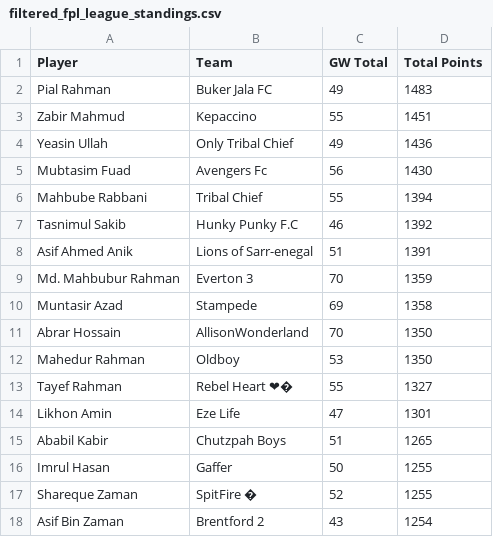
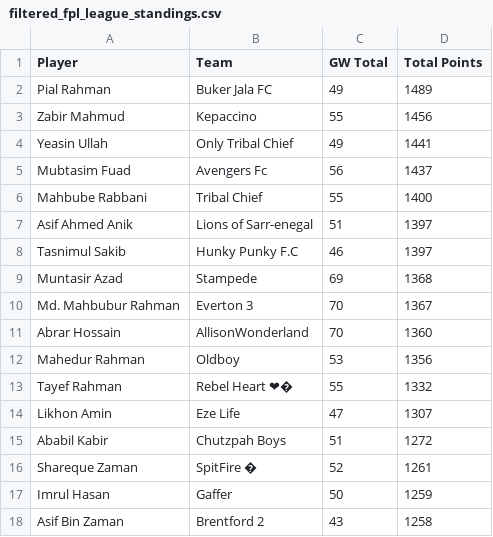
Before and after one commit to AbrarHossainHimself/flcb_fpl_mini_league, a CSV file: filtered_fpl_league_standings.csv, drawn as a sheet.

```diff
--- a/filtered_fpl_league_standings.csv
+++ b/filtered_fpl_league_standings.csv
@@ -1,18 +1,18 @@
 Player,Team,GW Total,Total Points
-Pial Rahman,Buker Jala FC,49,1483
-Zabir Mahmud,Kepaccino,55,1451
-Yeasin Ullah,Only Tribal Chief,49,1436
-Mubtasim Fuad,Avengers Fc,56,1430
-Mahbube Rabbani,Tribal Chief,55,1394
-Tasnimul Sakib,Hunky Punky F.C,46,1392
-Asif Ahmed Anik,Lions of Sarr-enegal,51,1391
-Md. Mahbubur Rahman,Everton 3,70,1359
-Muntasir Azad,Stampede,69,1358
-Abrar Hossain,AllisonWonderland,70,1350
-Mahedur Rahman,Oldboy,53,1350
-Tayef Rahman,Rebel Heart ❤�,55,1327
-Likhon Amin,Eze Life,47,1301
-Ababil Kabir,Chutzpah Boys,51,1265
-Imrul Hasan,Gaffer,50,1255
-Shareque Zaman,SpitFire �,52,1255
-Asif Bin Zaman,Brentford 2,43,1254
+Pial Rahman,Buker Jala FC,49,1489
+Zabir Mahmud,Kepaccino,55,1456
+Yeasin Ullah,Only Tribal Chief,49,1441
+Mubtasim Fuad,Avengers Fc,56,1437
+Mahbube Rabbani,Tribal Chief,55,1400
+Asif Ahmed Anik,Lions of Sarr-enegal,51,1397
+Tasnimul Sakib,Hunky Punky F.C,46,1397
+Muntasir Azad,Stampede,69,1368
+Md. Mahbubur Rahman,Everton 3,70,1367
+Abrar Hossain,AllisonWonderland,70,1360
+Mahedur Rahman,Oldboy,53,1356
+Tayef Rahman,Rebel Heart ❤�,55,1332
+Likhon Amin,Eze Life,47,1307
+Ababil Kabir,Chutzpah Boys,51,1272
+Shareque Zaman,SpitFire �,52,1261
+Imrul Hasan,Gaffer,50,1259
+Asif Bin Zaman,Brentford 2,43,1258
```
Also changed, not shown: 1 other file.
